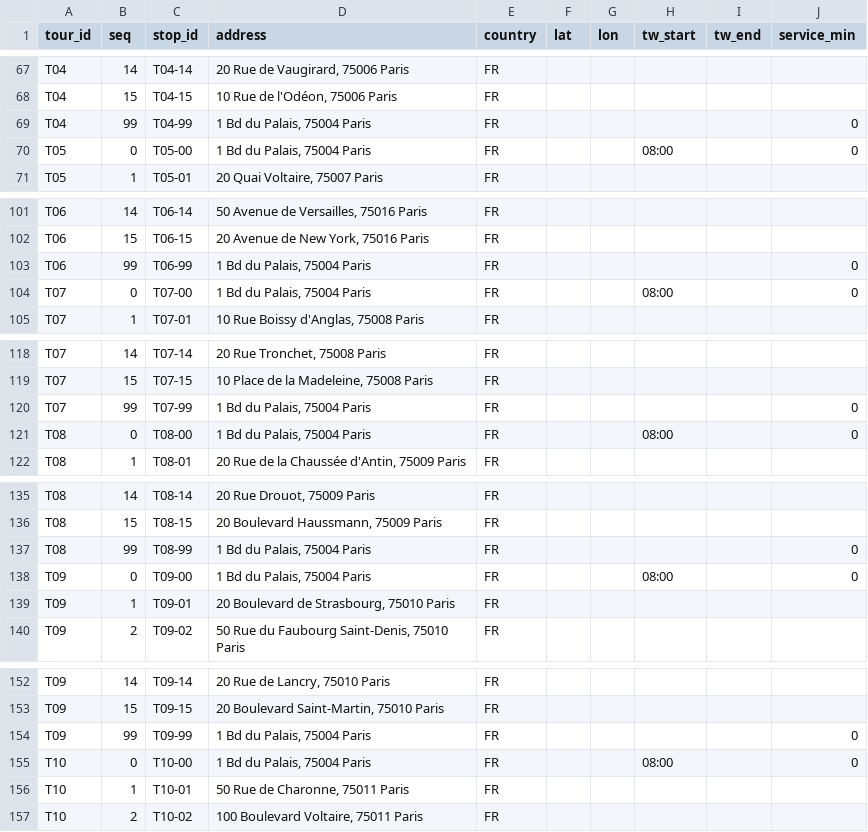
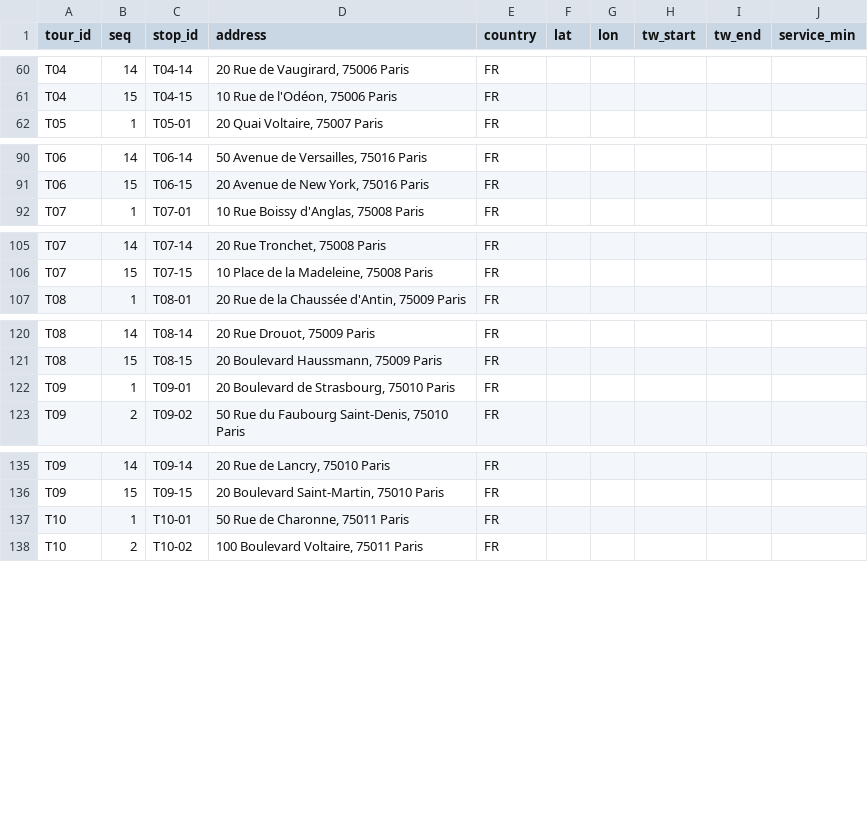
Before and after one commit to ccccreal/tour-insertion-tool, a CSV file: examples/paris/tours_paris.csv (was examples/paris/tours_paris_2.csv), drawn as a sheet; only a part is shown, gaps mark what is left out; the diff covers the shown part only.

Commit message:
Paris example: new file names, depot rows removed (depot is a setting)

```diff
--- a/examples/paris/tours_paris_2.csv
+++ b/examples/paris/tours_paris.csv
@@ -68,4 +61,2 @@ T04,14,T04-14,"20 Rue de Vaugirard, 75006 Paris",FR,,,,,
 T04,15,T04-15,"10 Rue de l'Odéon, 75006 Paris",FR,,,,,
-T04,99,T04-99,"1 Bd du Palais, 75004 Paris",FR,,,,,0
-T05,0,T05-00,"1 Bd du Palais, 75004 Paris",FR,,,08:00,,0
 T05,1,T05-01,"20 Quai Voltaire, 75007 Paris",FR,,,,,
@@ -102,4 +91,2 @@ T06,14,T06-14,"50 Avenue de Versailles, 75016 Paris",FR,,,,,
 T06,15,T06-15,"20 Avenue de New York, 75016 Paris",FR,,,,,
-T06,99,T06-99,"1 Bd du Palais, 75004 Paris",FR,,,,,0
-T07,0,T07-00,"1 Bd du Palais, 75004 Paris",FR,,,08:00,,0
 T07,1,T07-01,"10 Rue Boissy d'Anglas, 75008 Paris",FR,,,,,
@@ -119,4 +106,2 @@ T07,14,T07-14,"20 Rue Tronchet, 75008 Paris",FR,,,,,
 T07,15,T07-15,"10 Place de la Madeleine, 75008 Paris",FR,,,,,
-T07,99,T07-99,"1 Bd du Palais, 75004 Paris",FR,,,,,0
-T08,0,T08-00,"1 Bd du Palais, 75004 Paris",FR,,,08:00,,0
 T08,1,T08-01,"20 Rue de la Chaussée d'Antin, 75009 Paris",FR,,,,,
@@ -136,4 +121,2 @@ T08,14,T08-14,"20 Rue Drouot, 75009 Paris",FR,,,,,
 T08,15,T08-15,"20 Boulevard Haussmann, 75009 Paris",FR,,,,,
-T08,99,T08-99,"1 Bd du Palais, 75004 Paris",FR,,,,,0
-T09,0,T09-00,"1 Bd du Palais, 75004 Paris",FR,,,08:00,,0
 T09,1,T09-01,"20 Boulevard de Strasbourg, 75010 Paris",FR,,,,,
@@ -153,4 +136,2 @@ T09,14,T09-14,"20 Rue de Lancry, 75010 Paris",FR,,,,,
 T09,15,T09-15,"20 Boulevard Saint-Martin, 75010 Paris",FR,,,,,
-T09,99,T09-99,"1 Bd du Palais, 75004 Paris",FR,,,,,0
-T10,0,T10-00,"1 Bd du Palais, 75004 Paris",FR,,,08:00,,0
 T10,1,T10-01,"50 Rue de Charonne, 75011 Paris",FR,,,,,
```
Also changed, not shown: 10 removed rows and 2 edited cells elsewhere in this file, 3 other files.
